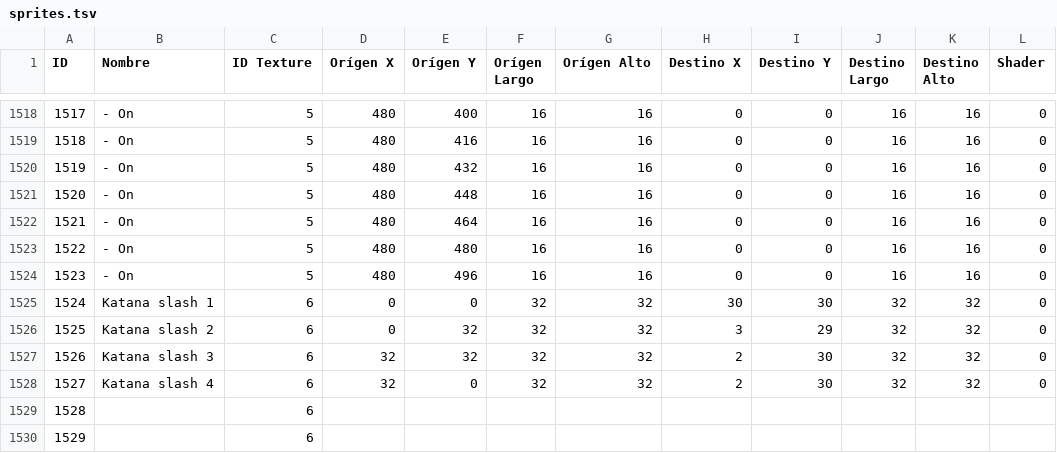
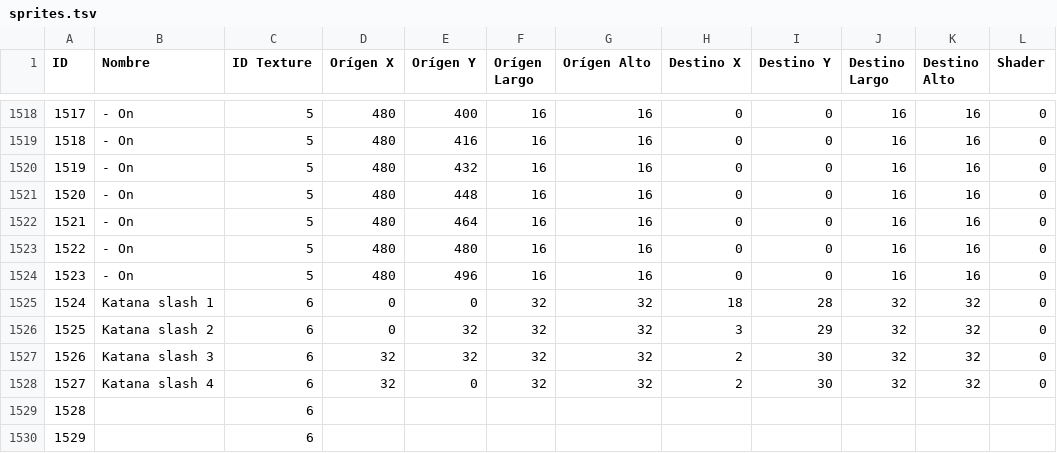
Before and after one commit to SelfSpectrum/DanseMacrab, a TSV file: resources/gfx/sprites.tsv, drawn as a sheet; only a part is shown, gaps mark what is left out.

```diff
--- a/resources/gfx/sprites.tsv
+++ b/resources/gfx/sprites.tsv
@@ -1524,3 +1524,3 @@ ID	Nombre	ID Texture	Orígen X	Orígen Y	Orígen Largo	Orígen Alto	Destino X	De
 1523	 - On	5	480	496	16	16	0	0	16	16	0
-1524	Katana slash 1	6	0	0	32	32	30	30	32	32	0
+1524	Katana slash 1	6	0	0	32	32	18	28	32	32	0
 1525	Katana slash 2	6	0	32	32	32	3	29	32	32	0
```
Also changed, not shown: 13 other files.
